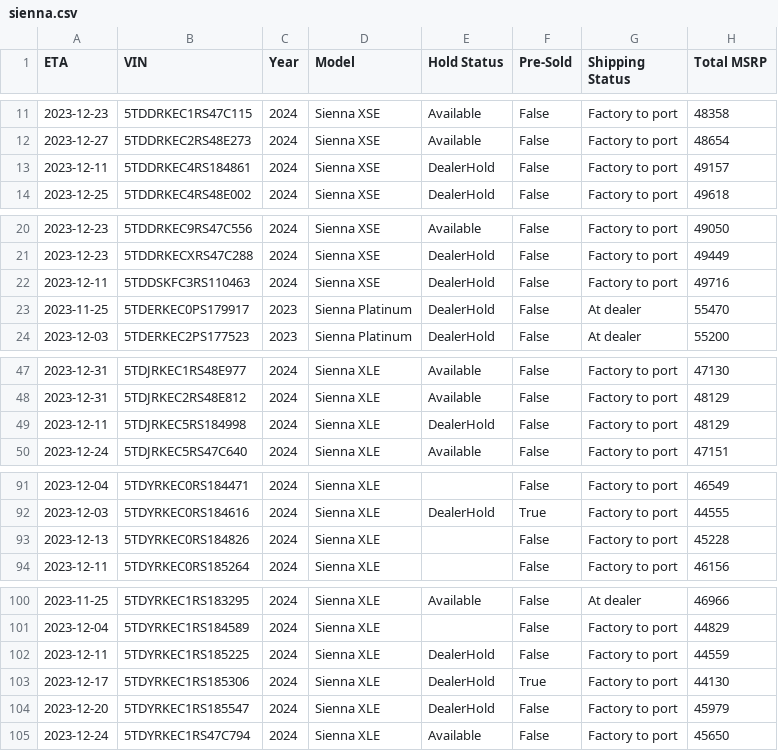
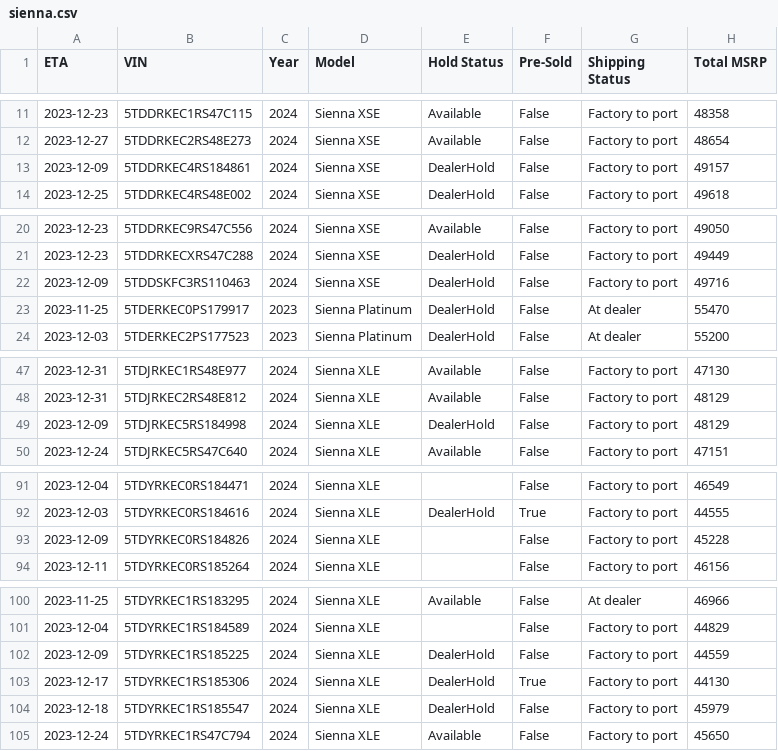
Before and after one commit to ianko/sienna_grabber, a CSV file: output/sienna.csv, drawn as a sheet; only a part is shown, gaps mark what is left out; the diff covers the shown part only; the diff names each change by its address in the sheet, - before the commit and + after, or states it on an @@ line.

```diff
--- a/output/sienna.csv
+++ b/output/sienna.csv
-A13 (ETA): 2023-12-11
+A13 (ETA): 2023-12-09
-A22 (ETA): 2023-12-11
+A22 (ETA): 2023-12-09
-A49 (ETA): 2023-12-11
+A49 (ETA): 2023-12-09
-A93 (ETA): 2023-12-13
+A93 (ETA): 2023-12-09
-A102 (ETA): 2023-12-11
+A102 (ETA): 2023-12-09
-A104 (ETA): 2023-12-20
+A104 (ETA): 2023-12-18
```
Also changed, not shown: 12 edited cells elsewhere in this file, 1 other file.
